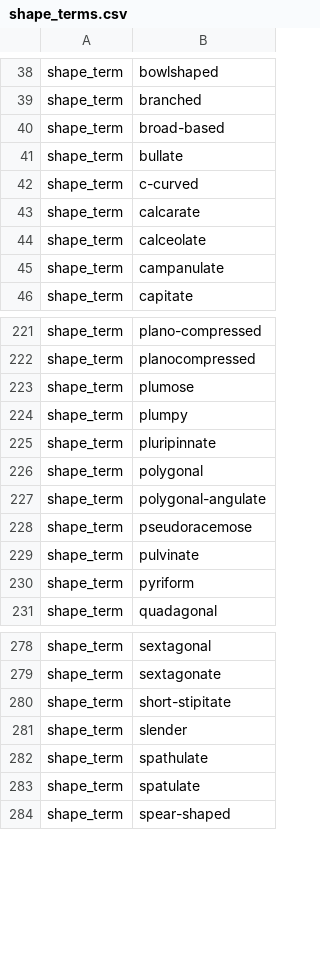
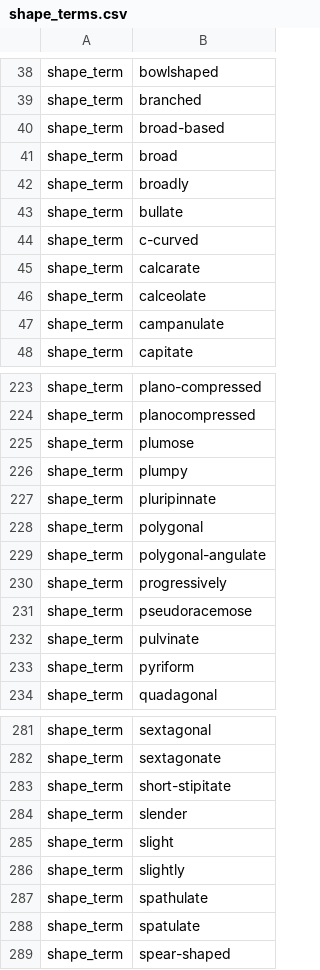
Before and after one commit to rafelafrance/AnopluraTraiter, a CSV file: anoplura/rules/terms/shape_terms.csv, drawn as a sheet; only a part is shown, gaps mark what is left out.

```diff
--- a/anoplura/rules/terms/shape_terms.csv
+++ b/anoplura/rules/terms/shape_terms.csv
@@ -40,2 +40,4 @@ shape_term,branched
 shape_term,broad-based
+shape_term,broad
+shape_term,broadly
 shape_term,bullate
@@ -227,2 +229,3 @@ shape_term,polygonal
 shape_term,polygonal-angulate
+shape_term,progressively
 shape_term,pseudoracemose
@@ -281,2 +284,4 @@ shape_term,short-stipitate
 shape_term,slender
+shape_term,slight
+shape_term,slightly
 shape_term,spathulate
```
Also changed, not shown: 5 other files.
